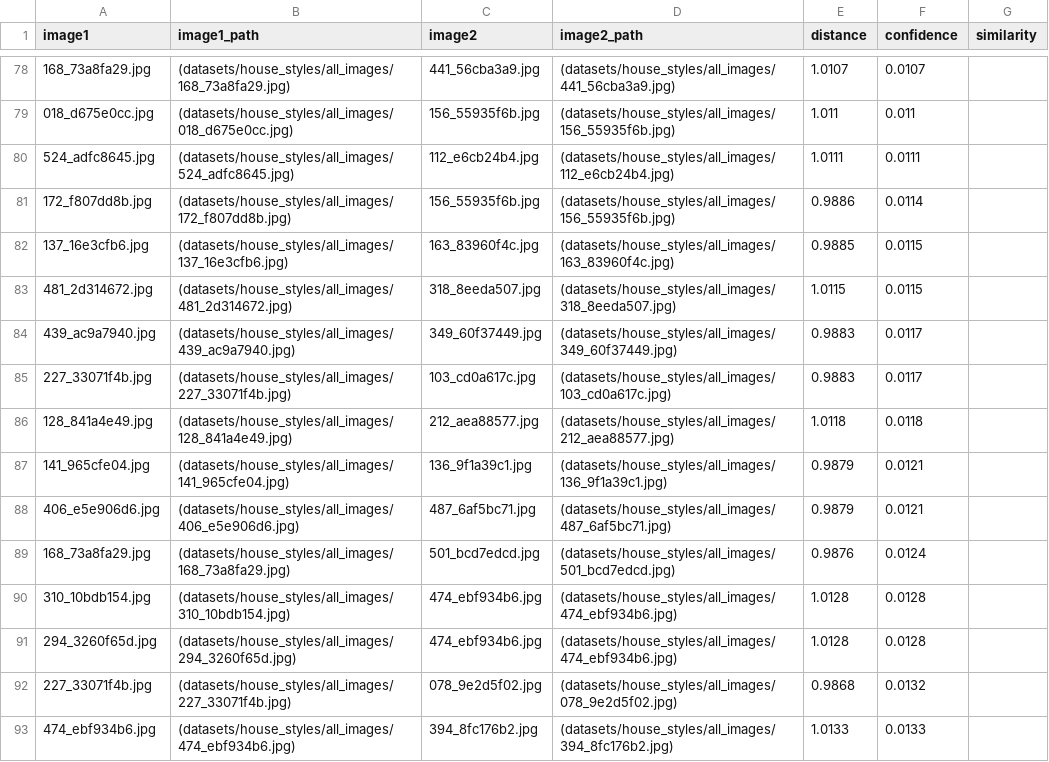
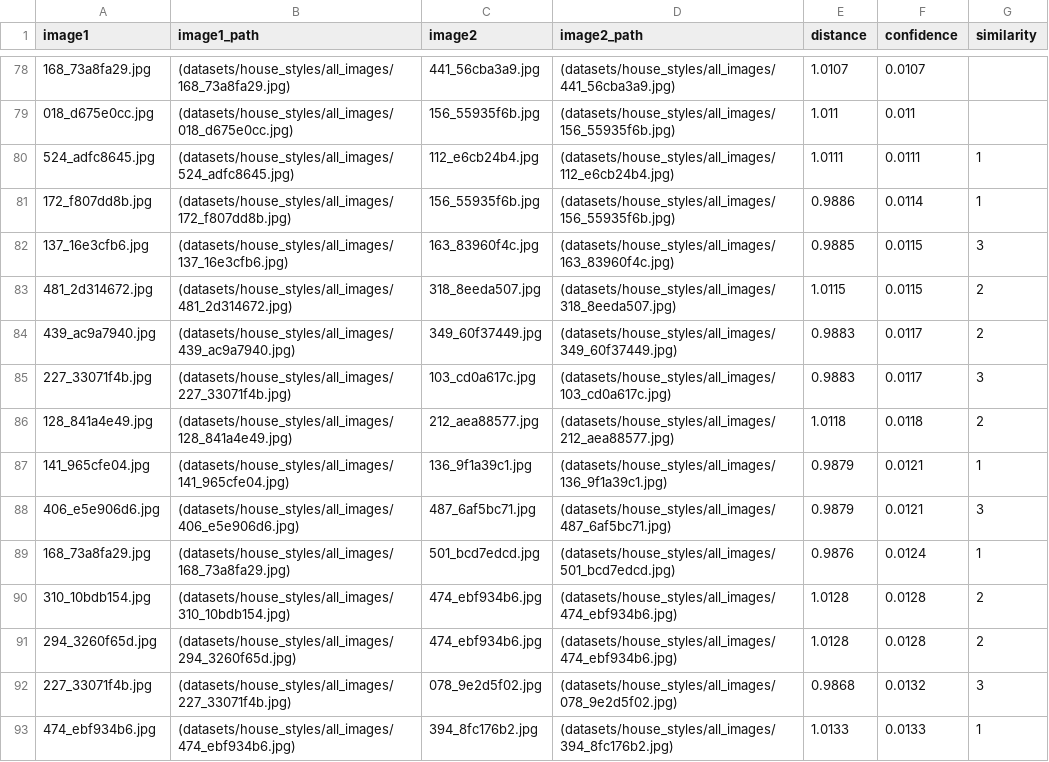
Before and after one commit to NaomiDerel/Image_Search, a CSV file: active_learning_labels/round_2.csv, drawn as a sheet; only a part is shown, gaps mark what is left out; the diff covers the shown part only.

Commit message:
Gili's tagged round 2

```diff
--- a/active_learning_labels/round_2.csv
+++ b/active_learning_labels/round_2.csv
@@ -79,15 +79,15 @@ image1,image1_path,image2,image2_path,distance,confidence,similarity
 018_d675e0cc.jpg,(datasets/house_styles/all_images/018_d675e0cc.jpg),156_55935f6b.jpg,(datasets/house_styles/all_images/156_55935f6b.jpg),1.011,0.011,
-524_adfc8645.jpg,(datasets/house_styles/all_images/524_adfc8645.jpg),112_e6cb24b4.jpg,(datasets/house_styles/all_images/112_e6cb24b4.jpg),1.0111,0.0111,
-172_f807dd8b.jpg,(datasets/house_styles/all_images/172_f807dd8b.jpg),156_55935f6b.jpg,(datasets/house_styles/all_images/156_55935f6b.jpg),0.9886,0.0114,
-137_16e3cfb6.jpg,(datasets/house_styles/all_images/137_16e3cfb6.jpg),163_83960f4c.jpg,(datasets/house_styles/all_images/163_83960f4c.jpg),0.9885,0.0115,
-481_2d314672.jpg,(datasets/house_styles/all_images/481_2d314672.jpg),318_8eeda507.jpg,(datasets/house_styles/all_images/318_8eeda507.jpg),1.0115,0.0115,
-439_ac9a7940.jpg,(datasets/house_styles/all_images/439_ac9a7940.jpg),349_60f37449.jpg,(datasets/house_styles/all_images/349_60f37449.jpg),0.9883,0.0117,
-227_33071f4b.jpg,(datasets/house_styles/all_images/227_33071f4b.jpg),103_cd0a617c.jpg,(datasets/house_styles/all_images/103_cd0a617c.jpg),0.9883,0.0117,
-128_841a4e49.jpg,(datasets/house_styles/all_images/128_841a4e49.jpg),212_aea88577.jpg,(datasets/house_styles/all_images/212_aea88577.jpg),1.0118,0.0118,
-141_965cfe04.jpg,(datasets/house_styles/all_images/141_965cfe04.jpg),136_9f1a39c1.jpg,(datasets/house_styles/all_images/136_9f1a39c1.jpg),0.9879,0.0121,
-406_e5e906d6.jpg,(datasets/house_styles/all_images/406_e5e906d6.jpg),487_6af5bc71.jpg,(datasets/house_styles/all_images/487_6af5bc71.jpg),0.9879,0.0121,
-168_73a8fa29.jpg,(datasets/house_styles/all_images/168_73a8fa29.jpg),501_bcd7edcd.jpg,(datasets/house_styles/all_images/501_bcd7edcd.jpg),0.9876,0.0124,
-310_10bdb154.jpg,(datasets/house_styles/all_images/310_10bdb154.jpg),474_ebf934b6.jpg,(datasets/house_styles/all_images/474_ebf934b6.jpg),1.0128,0.0128,
-294_3260f65d.jpg,(datasets/house_styles/all_images/294_3260f65d.jpg),474_ebf934b6.jpg,(datasets/house_styles/all_images/474_ebf934b6.jpg),1.0128,0.0128,
-227_33071f4b.jpg,(datasets/house_styles/all_images/227_33071f4b.jpg),078_9e2d5f02.jpg,(datasets/house_styles/all_images/078_9e2d5f02.jpg),0.9868,0.0132,
-474_ebf934b6.jpg,(datasets/house_styles/all_images/474_ebf934b6.jpg),394_8fc176b2.jpg,(datasets/house_styles/all_images/394_8fc176b2.jpg),1.0133,0.0133,
+524_adfc8645.jpg,(datasets/house_styles/all_images/524_adfc8645.jpg),112_e6cb24b4.jpg,(datasets/house_styles/all_images/112_e6cb24b4.jpg),1.0111,0.0111,1
+172_f807dd8b.jpg,(datasets/house_styles/all_images/172_f807dd8b.jpg),156_55935f6b.jpg,(datasets/house_styles/all_images/156_55935f6b.jpg),0.9886,0.0114,1
+137_16e3cfb6.jpg,(datasets/house_styles/all_images/137_16e3cfb6.jpg),163_83960f4c.jpg,(datasets/house_styles/all_images/163_83960f4c.jpg),0.9885,0.0115,3
+481_2d314672.jpg,(datasets/house_styles/all_images/481_2d314672.jpg),318_8eeda507.jpg,(datasets/house_styles/all_images/318_8eeda507.jpg),1.0115,0.0115,2
+439_ac9a7940.jpg,(datasets/house_styles/all_images/439_ac9a7940.jpg),349_60f37449.jpg,(datasets/house_styles/all_images/349_60f37449.jpg),0.9883,0.0117,2
+227_33071f4b.jpg,(datasets/house_styles/all_images/227_33071f4b.jpg),103_cd0a617c.jpg,(datasets/house_styles/all_images/103_cd0a617c.jpg),0.9883,0.0117,3
+128_841a4e49.jpg,(datasets/house_styles/all_images/128_841a4e49.jpg),212_aea88577.jpg,(datasets/house_styles/all_images/212_aea88577.jpg),1.0118,0.0118,2
+141_965cfe04.jpg,(datasets/house_styles/all_images/141_965cfe04.jpg),136_9f1a39c1.jpg,(datasets/house_styles/all_images/136_9f1a39c1.jpg),0.9879,0.0121,1
+406_e5e906d6.jpg,(datasets/house_styles/all_images/406_e5e906d6.jpg),487_6af5bc71.jpg,(datasets/house_styles/all_images/487_6af5bc71.jpg),0.9879,0.0121,3
+168_73a8fa29.jpg,(datasets/house_styles/all_images/168_73a8fa29.jpg),501_bcd7edcd.jpg,(datasets/house_styles/all_images/501_bcd7edcd.jpg),0.9876,0.0124,1
+310_10bdb154.jpg,(datasets/house_styles/all_images/310_10bdb154.jpg),474_ebf934b6.jpg,(datasets/house_styles/all_images/474_ebf934b6.jpg),1.0128,0.0128,2
+294_3260f65d.jpg,(datasets/house_styles/all_images/294_3260f65d.jpg),474_ebf934b6.jpg,(datasets/house_styles/all_images/474_ebf934b6.jpg),1.0128,0.0128,2
+227_33071f4b.jpg,(datasets/house_styles/all_images/227_33071f4b.jpg),078_9e2d5f02.jpg,(datasets/house_styles/all_images/078_9e2d5f02.jpg),0.9868,0.0132,3
+474_ebf934b6.jpg,(datasets/house_styles/all_images/474_ebf934b6.jpg),394_8fc176b2.jpg,(datasets/house_styles/all_images/394_8fc176b2.jpg),1.0133,0.0133,1
```
Also changed, not shown: 28 edited cells elsewhere in this file.
